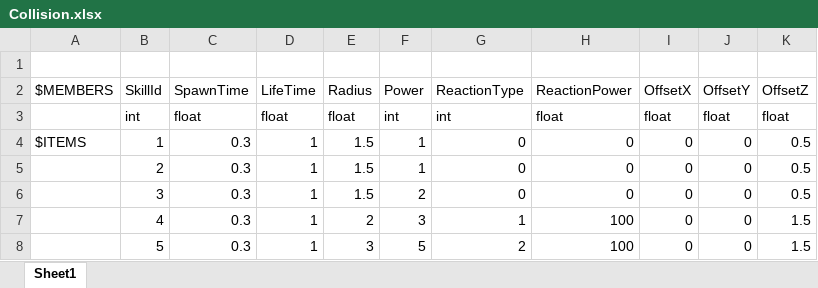
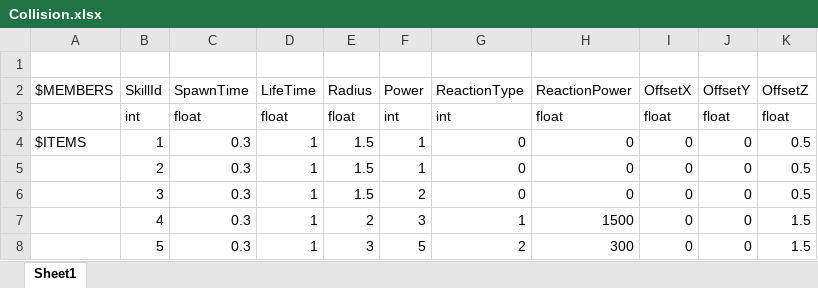
Before and after one commit to YanaPIIDXer/UnityChanAction, an Excel workbook: Master/master/Collision.xlsx, sheet Sheet1, drawn as a sheet; values as stored, in another font and other column widths than the file's, no borders; the diff names each change by its address in the sheet, - before the commit and + after, or states it on an @@ line.

```diff
--- a/Master/master/Collision.xlsx (sheet Sheet1)
+++ b/Master/master/Collision.xlsx (sheet Sheet1)
-H7 (ReactionPower): 100
+H7 (ReactionPower): 1500
-H8 (ReactionPower): 100
+H8 (ReactionPower): 300
```
Also changed, not shown: 9 other files.
